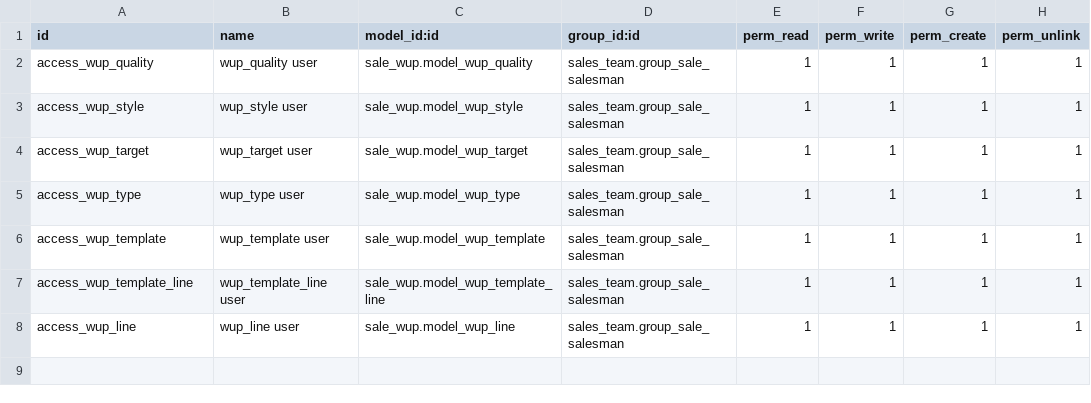
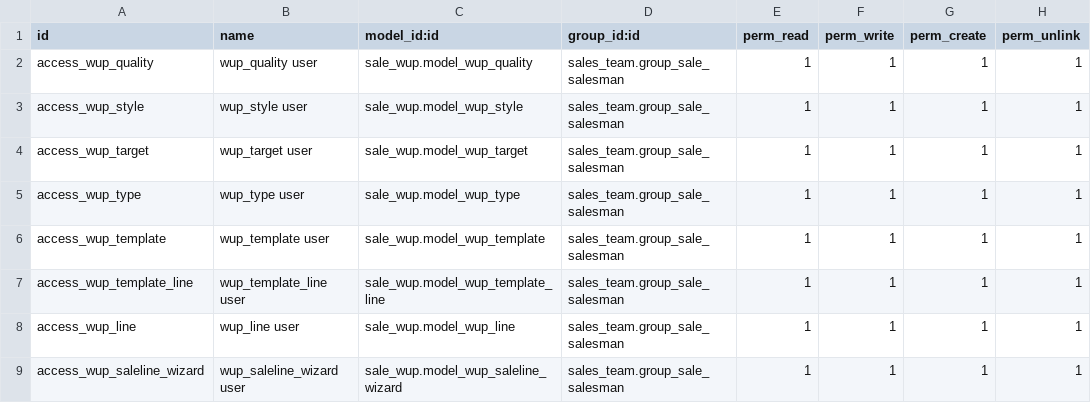
Before and after one commit to antoniocanovas/addons-ic, a CSV file: sale_wup/security/ir.model.access.csv, drawn as a sheet; the diff names each change by its address in the sheet, - before the commit and + after, or states it on an @@ line.

Commit message:
sale_wup_discount rev

```diff
--- a/sale_wup/security/ir.model.access.csv
+++ b/sale_wup/security/ir.model.access.csv
+row 9: access_wup_saleline_wizard | wup_saleline_wizard user | sale_wup.model_wup_saleline_wizard | sales_team.group_sale_salesman | 1 | 1 | 1 | 1
```
Also changed, not shown: 9 other files.
